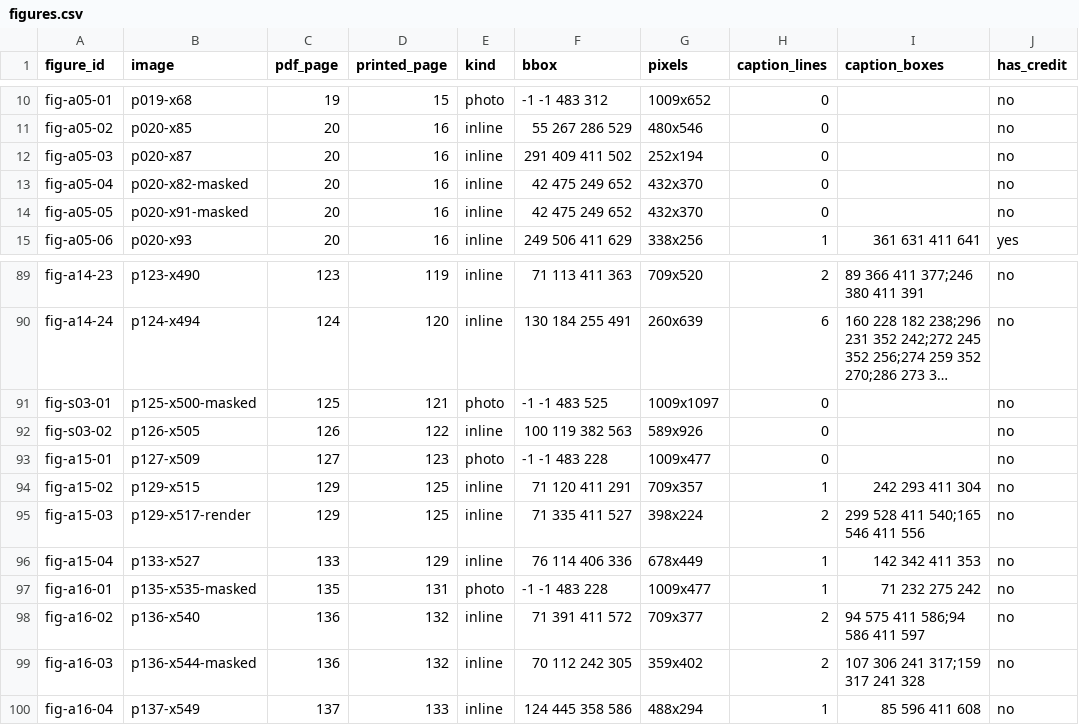
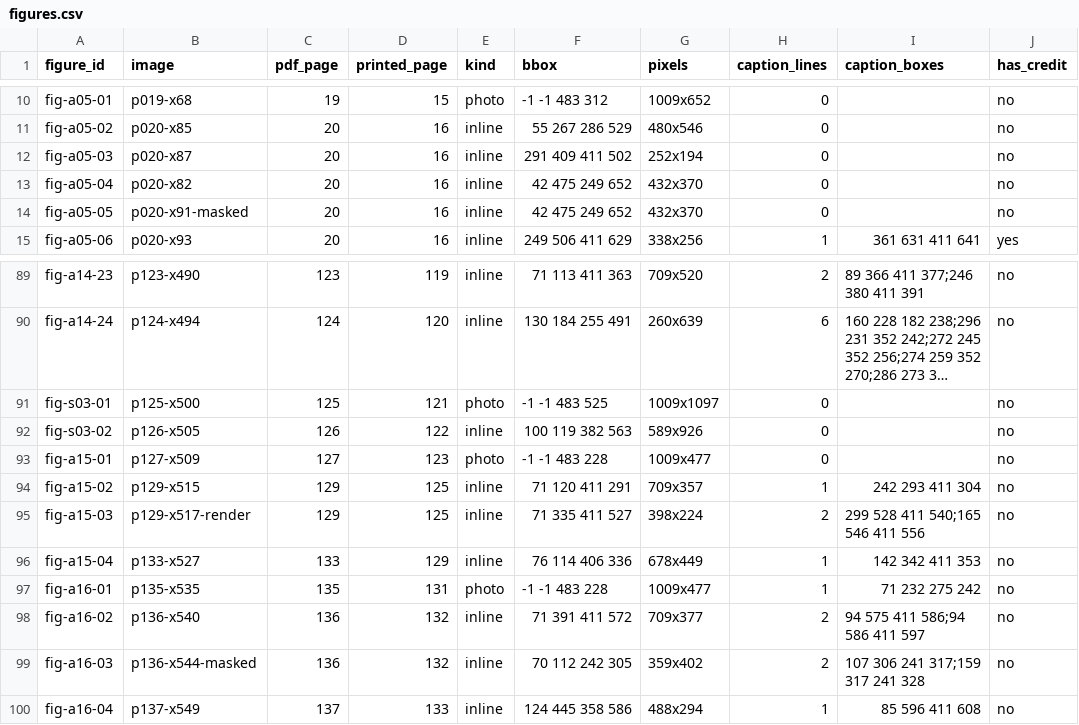
Before and after one commit to Yarden-zamir/epub-web-edition, a CSV file: inventory/figures.csv, drawn as a sheet; only a part is shown, gaps mark what is left out; long unchanged cells end in …; the diff names each change by its address in the sheet, - before the commit and + after, or states it on an @@ line.

```diff
--- a/inventory/figures.csv
+++ b/inventory/figures.csv
-B13 (image): p020-x82-masked
+B13 (image): p020-x82
-B91 (image): p125-x500-masked
+B91 (image): p125-x500
-B97 (image): p135-x535-masked
+B97 (image): p135-x535
```
Also changed, not shown: inventory/assets.csv, inventory/issues.csv, 2 other files.
